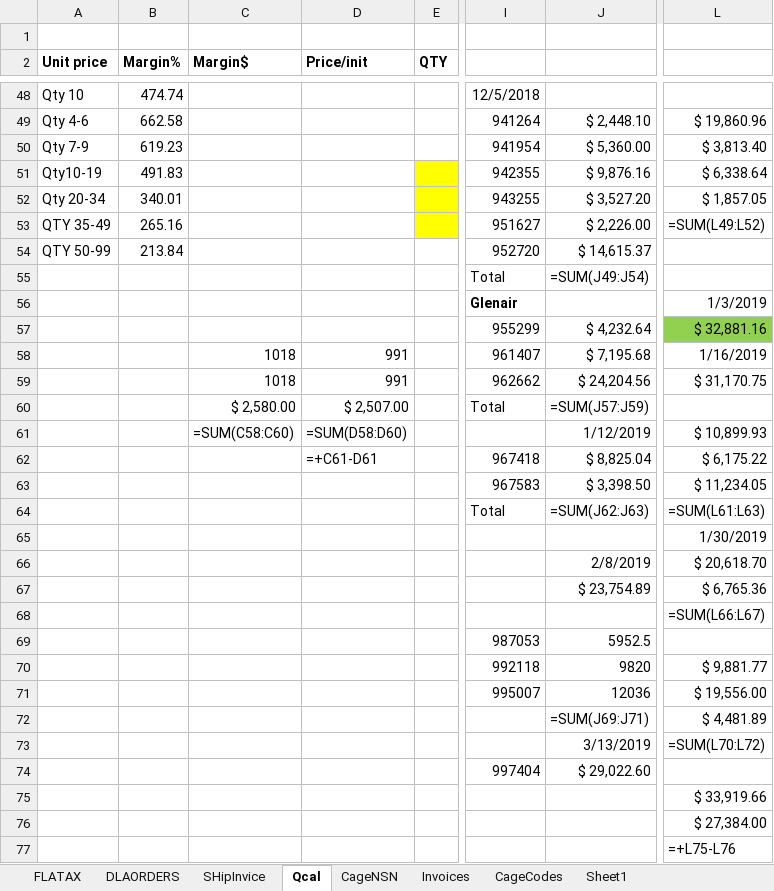
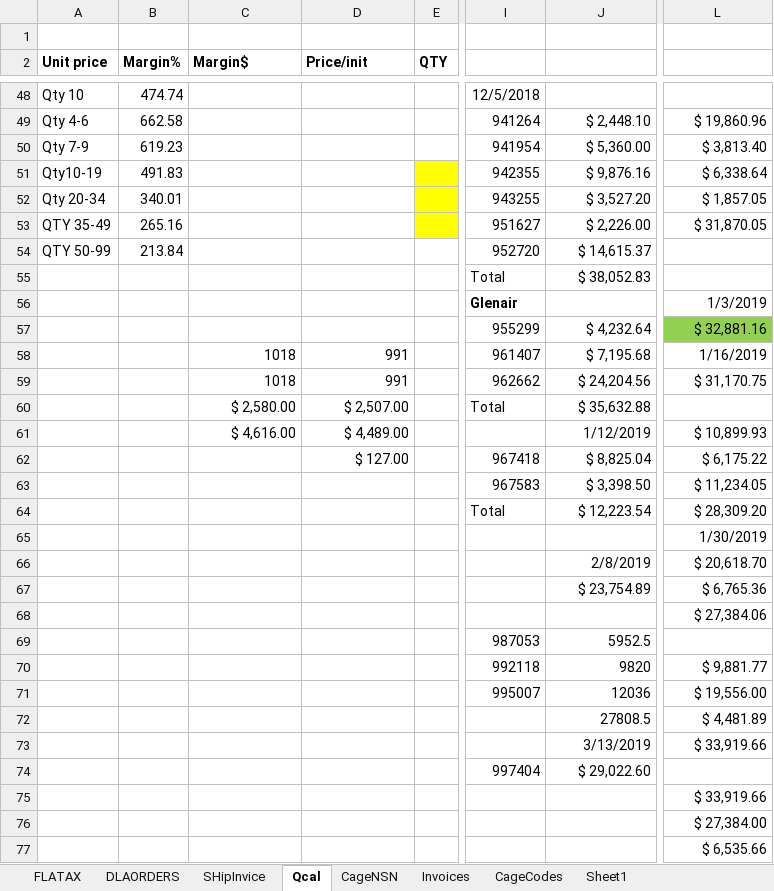
Before and after one commit to KaySea0/WestSim, an Excel workbook: Ship-Invoice-02282019.xlsx, sheet Qcal, drawn as a sheet; only a part is shown, gaps mark what is left out; values as stored, in another font and other column widths than the file's, no borders; formulas without a stored value are shown as written; the diff covers the shown part only; the diff names each change by its address in the sheet, - before the commit and + after, or states it on an @@ line.

```diff
--- a/Ship-Invoice-02282019.xlsx (sheet Qcal)
+++ b/Ship-Invoice-02282019.xlsx (sheet Qcal)
-L53: =SUM(L49:L52)
+L53: $ 31,870.05
-J55: =SUM(J49:J54)
+J55: $ 38,052.83
-J60: =SUM(J57:J59)
+J60: $ 35,632.88
-C61 (Margin$): =SUM(C58:C60)
+C61 (Margin$): $ 4,616.00
-D61 (Price/init): =SUM(D58:D60)
+D61 (Price/init): $ 4,489.00
-D62 (Price/init): =+C61-D61
+D62 (Price/init): $ 127.00
-J64: =SUM(J62:J63)
+J64: $ 12,223.54
-L64: =SUM(L61:L63)
+L64: $ 28,309.20
-L68: =SUM(L66:L67)
+L68: $ 27,384.06
-J72: =SUM(J69:J71)
+J72: 27808.5
-L73: =SUM(L70:L72)
+L73: $ 33,919.66
-L77: =+L75-L76
+L77: $ 6,535.66
```
Also changed, not shown: 1 added row, 1 removed row and 32 edited cells elsewhere in this sheet, sheet DLAORDERS, sheet Invoices, sheet SHipInvice, sheet FLATAX, sheet CageCodes, hidden cells, 3 other files.
